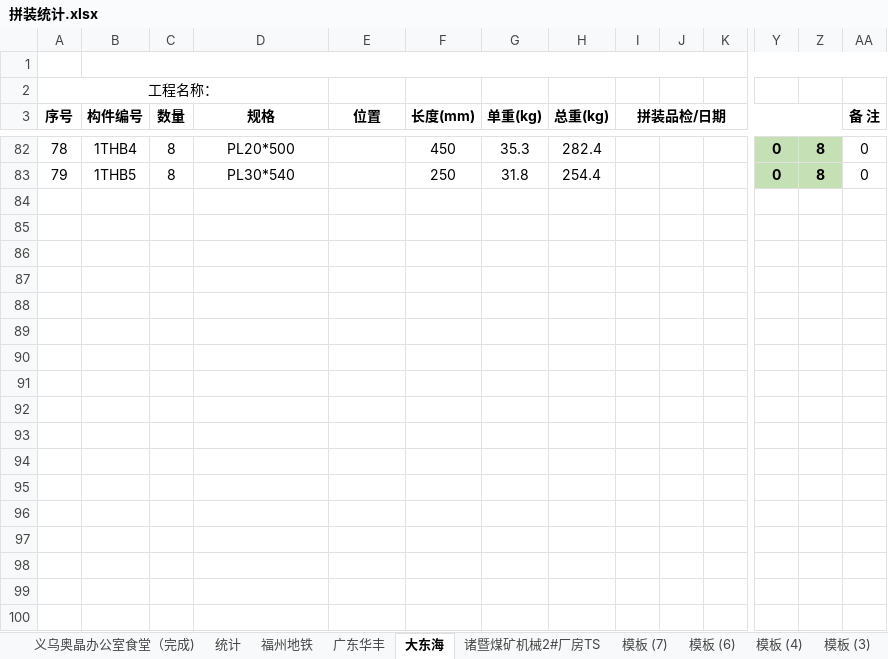
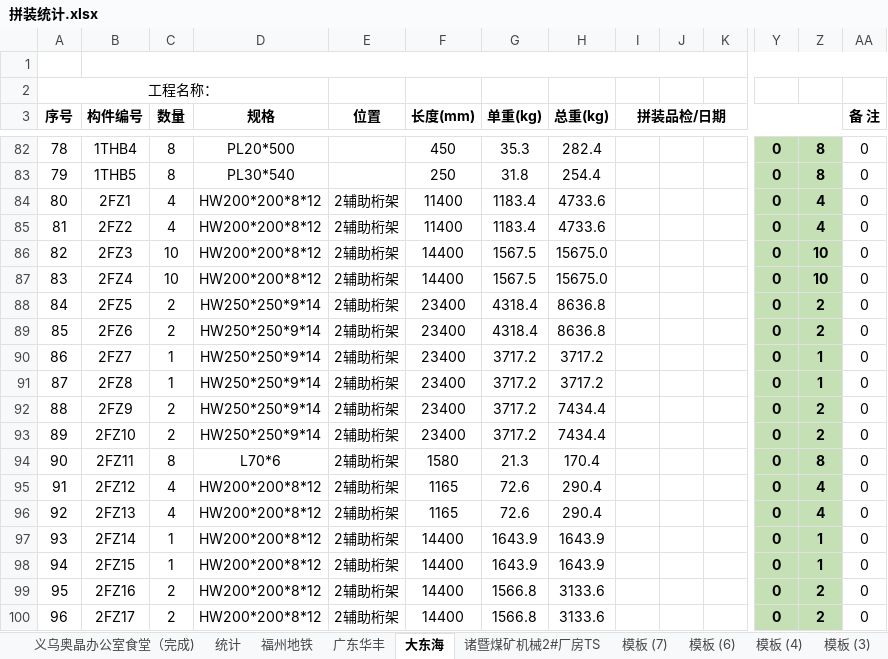
Before and after one commit to LuJZ1402/Upan, an Excel workbook: 拼装统计.xlsx, sheet 大东海, drawn as a sheet; only a part is shown, gaps mark what is left out; values as stored, in another font and other column widths than the file's, no borders; rows hold the shown columns only; the diff covers the shown part only; the diff names each change by its address in the sheet, - before the commit and + after, or states it on an @@ line.

Commit message:
Update 拼装统计.xlsx

```diff
--- a/拼装统计.xlsx (sheet 大东海)
+++ b/拼装统计.xlsx (sheet 大东海)
+row 84: 80 | 2FZ1 | 4 | HW200*200*8*12 | 2辅助桁架 | 11400 | 1183.4 | 4733.6 |  |  |  | 0 | 4 | 0
+row 85: 81 | 2FZ2 | 4 | HW200*200*8*12 | 2辅助桁架 | 11400 | 1183.4 | 4733.6 |  |  |  | 0 | 4 | 0
+row 86: 82 | 2FZ3 | 10 | HW200*200*8*12 | 2辅助桁架 | 14400 | 1567.5 | 15675.0 |  |  |  | 0 | 10 | 0
+row 87: 83 | 2FZ4 | 10 | HW200*200*8*12 | 2辅助桁架 | 14400 | 1567.5 | 15675.0 |  |  |  | 0 | 10 | 0
+row 88: 84 | 2FZ5 | 2 | HW250*250*9*14 | 2辅助桁架 | 23400 | 4318.4 | 8636.8 |  |  |  | 0 | 2 | 0
+row 89: 85 | 2FZ6 | 2 | HW250*250*9*14 | 2辅助桁架 | 23400 | 4318.4 | 8636.8 |  |  |  | 0 | 2 | 0
+row 90: 86 | 2FZ7 | 1 | HW250*250*9*14 | 2辅助桁架 | 23400 | 3717.2 | 3717.2 |  |  |  | 0 | 1 | 0
+row 91: 87 | 2FZ8 | 1 | HW250*250*9*14 | 2辅助桁架 | 23400 | 3717.2 | 3717.2 |  |  |  | 0 | 1 | 0
+row 92: 88 | 2FZ9 | 2 | HW250*250*9*14 | 2辅助桁架 | 23400 | 3717.2 | 7434.4 |  |  |  | 0 | 2 | 0
+row 93: 89 | 2FZ10 | 2 | HW250*250*9*14 | 2辅助桁架 | 23400 | 3717.2 | 7434.4 |  |  |  | 0 | 2 | 0
+row 94: 90 | 2FZ11 | 8 | L70*6 | 2辅助桁架 | 1580 | 21.3 | 170.4 |  |  |  | 0 | 8 | 0
+row 95: 91 | 2FZ12 | 4 | HW200*200*8*12 | 2辅助桁架 | 1165 | 72.6 | 290.4 |  |  |  | 0 | 4 | 0
+row 96: 92 | 2FZ13 | 4 | HW200*200*8*12 | 2辅助桁架 | 1165 | 72.6 | 290.4 |  |  |  | 0 | 4 | 0
+row 97: 93 | 2FZ14 | 1 | HW200*200*8*12 | 2辅助桁架 | 14400 | 1643.9 | 1643.9 |  |  |  | 0 | 1 | 0
+row 98: 94 | 2FZ15 | 1 | HW200*200*8*12 | 2辅助桁架 | 14400 | 1643.9 | 1643.9 |  |  |  | 0 | 1 | 0
+row 99: 95 | 2FZ16 | 2 | HW200*200*8*12 | 2辅助桁架 | 14400 | 1566.8 | 3133.6 |  |  |  | 0 | 2 | 0
+row 100: 96 | 2FZ17 | 2 | HW200*200*8*12 | 2辅助桁架 | 14400 | 1566.8 | 3133.6 |  |  |  | 0 | 2 | 0
```
Also changed, not shown: 123 added rows elsewhere in this sheet, sheet 诸暨煤矿机械2#厂房TS.
